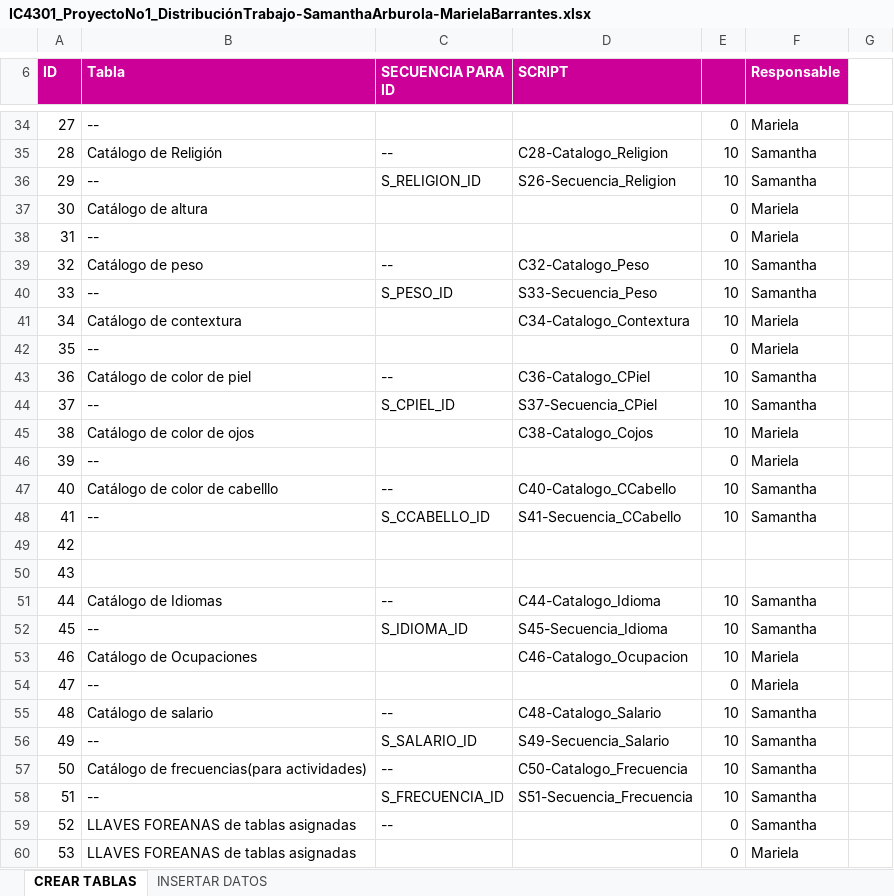
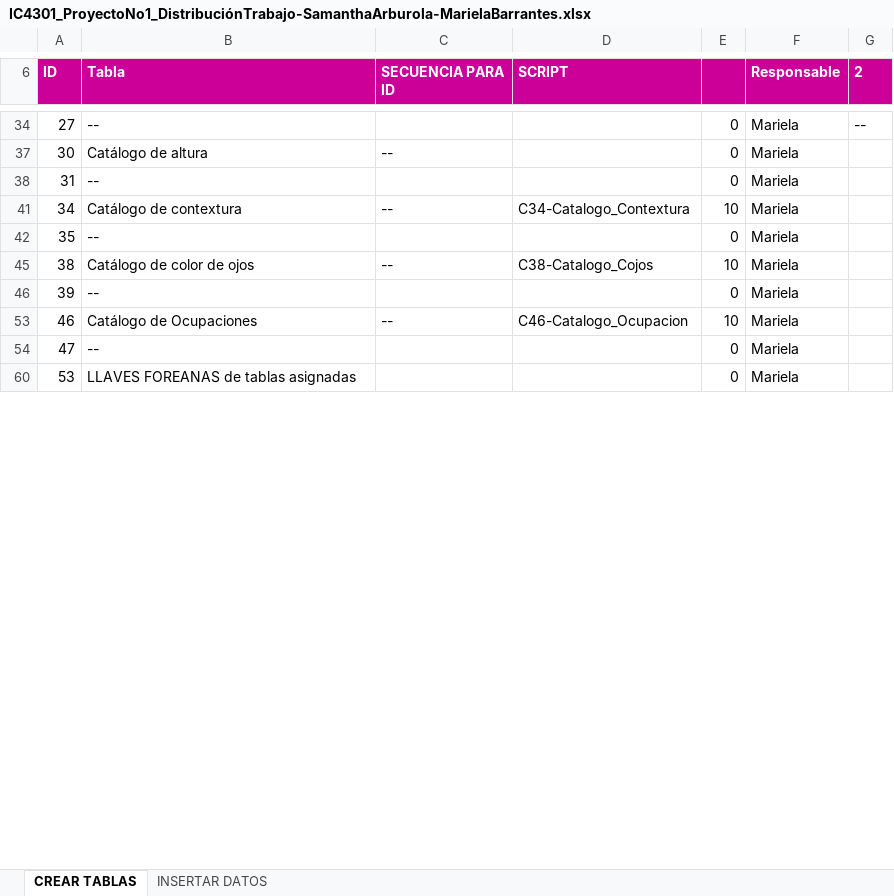
Before and after one commit to untxi/BasesDatos1-ProyectoNo1, an Excel workbook: IC4301_ProyectoNo1_DistribuciónTrabajo-SamanthaArburola-MarielaBarrantes.xlsx, sheet CREAR TABLAS, drawn as a sheet; only a part is shown, gaps mark what is left out; values as stored, in another font and other column widths than the file's, no borders; conditional formats and table styles not drawn; the diff covers the shown part only; the diff names each change by its address in the sheet, - before the commit and + after, or states it on an @@ line.

```diff
--- a/IC4301_ProyectoNo1_DistribuciónTrabajo-SamanthaArburola-MarielaBarrantes.xlsx (sheet CREAR TABLAS)
+++ b/IC4301_ProyectoNo1_DistribuciónTrabajo-SamanthaArburola-MarielaBarrantes.xlsx (sheet CREAR TABLAS)
-G6: (empty)
+G6: 2
-G6 fill: none
+G6 fill: #CC0099
-G34 (2): (empty)
+G34 (2): --
@@ row 35 hidden: 28 | Catálogo de Religión | -- | C28-Catalogo_Religion | 10 | Samantha @@
@@ row 36 hidden: 29 | -- | S_RELIGION_ID | S26-Secuencia_Religion | 10 | Samantha @@
-C37 (SECUENCIA PARA ID): (empty)
+C37 (SECUENCIA PARA ID): --
@@ row 39 hidden: 32 | Catálogo de peso | -- | C32-Catalogo_Peso | 10 | Samantha @@
@@ row 40 hidden: 33 | -- | S_PESO_ID | S33-Secuencia_Peso | 10 | Samantha @@
-C41 (SECUENCIA PARA ID): (empty)
+C41 (SECUENCIA PARA ID): --
@@ row 43 hidden: 36 | Catálogo de color de piel | -- | C36-Catalogo_CPiel | 10 | Samantha @@
@@ row 44 hidden: 37 | -- | S_CPIEL_ID | S37-Secuencia_CPiel | 10 | Samantha @@
-C45 (SECUENCIA PARA ID): (empty)
+C45 (SECUENCIA PARA ID): --
-row 47: 40 | Catálogo de color de cabelllo | -- | C40-Catalogo_CCabello | 10 | Samantha
@@ row 48 hidden: 41 | -- | S_CCABELLO_ID | S41-Secuencia_CCabello | 10 | Samantha @@
@@ row 49 hidden: 42 @@
@@ row 50 hidden: 43 @@
@@ row 51 hidden: 44 | Catálogo de Idiomas | -- | C44-Catalogo_Idioma | 10 | Samantha @@
@@ row 52 hidden: 45 | -- | S_IDIOMA_ID | S45-Secuencia_Idioma | 10 | Samantha @@
-C53 (SECUENCIA PARA ID): (empty)
+C53 (SECUENCIA PARA ID): --
@@ row 55 hidden: 48 | Catálogo de salario | -- | C48-Catalogo_Salario | 10 | Samantha @@
@@ row 56 hidden: 49 | -- | S_SALARIO_ID | S49-Secuencia_Salario | 10 | Samantha @@
@@ row 57 hidden: 50 | Catálogo de frecuencias(para actividades) | -- | C50-Catalogo_Frecuencia | 10 | Samantha @@
@@ row 58 hidden: 51 | -- | S_FRECUENCIA_ID | S51-Secuencia_Frecuencia | 10 | Samantha @@
@@ row 59 hidden: 52 | LLAVES FOREANAS de tablas asignadas | -- |  | 0 | Samantha @@
```
Also changed, not shown: 10 removed rows, 17 hidden or unhidden rows and 11 edited cells elsewhere in this sheet, hidden cells, 25 other files.
